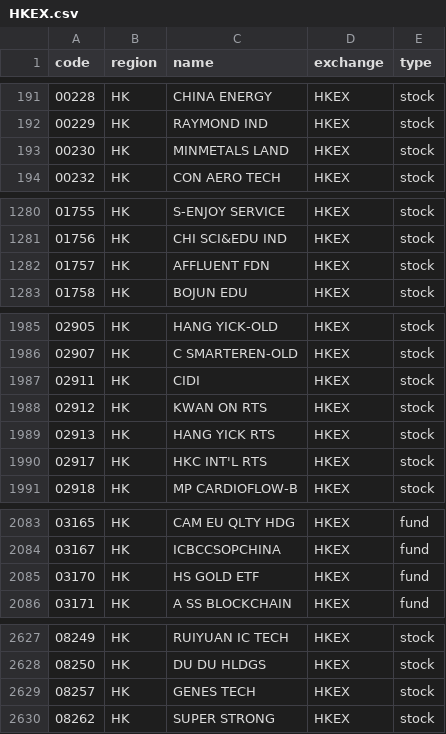
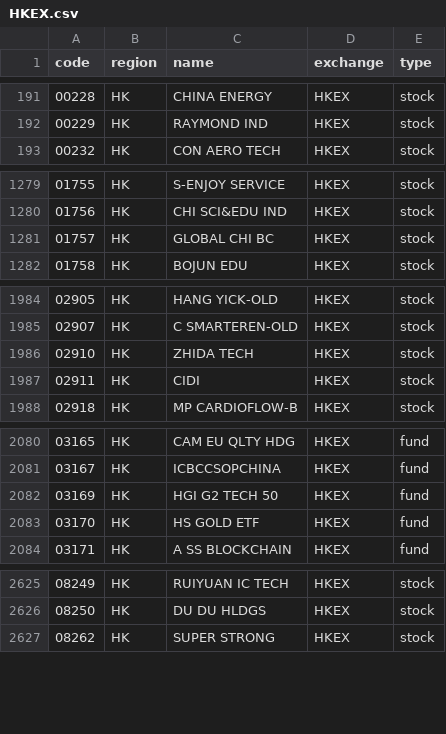
Before and after one commit to irachex/open-stock-data, a CSV file: symbols/HKEX.csv, drawn as a sheet; only a part is shown, gaps mark what is left out; the diff covers the shown part only.

```diff
--- a/symbols/HKEX.csv
+++ b/symbols/HKEX.csv
@@ -192,3 +192,2 @@
 00229,HK,RAYMOND IND,HKEX,stock
-00230,HK,MINMETALS LAND,HKEX,stock
 00232,HK,CON AERO TECH,HKEX,stock
@@ -1281,3 +1280,3 @@
 01756,HK,CHI SCI&EDU IND,HKEX,stock
-01757,HK,AFFLUENT FDN,HKEX,stock
+01757,HK,GLOBAL CHI BC,HKEX,stock
 01758,HK,BOJUN EDU,HKEX,stock
@@ -1986,6 +1985,4 @@
 02907,HK,C SMARTEREN-OLD,HKEX,stock
+02910,HK,ZHIDA TECH,HKEX,stock
 02911,HK,CIDI,HKEX,stock
-02912,HK,KWAN ON RTS,HKEX,stock
-02913,HK,HANG YICK RTS,HKEX,stock
-02917,HK,HKC INT'L RTS,HKEX,stock
 02918,HK,MP CARDIOFLOW-B,HKEX,stock
@@ -2084,2 +2081,3 @@
 03167,HK,ICBCCSOPCHINA,HKEX,fund
+03169,HK,HGI G2 TECH 50,HKEX,fund
 03170,HK,HS GOLD ETF,HKEX,fund
@@ -2628,3 +2626,2 @@
 08250,HK,DU DU HLDGS,HKEX,stock
-08257,HK,GENES TECH,HKEX,stock
 08262,HK,SUPER STRONG,HKEX,stock
```
Also changed, not shown: 3 edited cells elsewhere in this file, symbols/AMEX.csv, symbols/BSE.csv, 4 other files.
